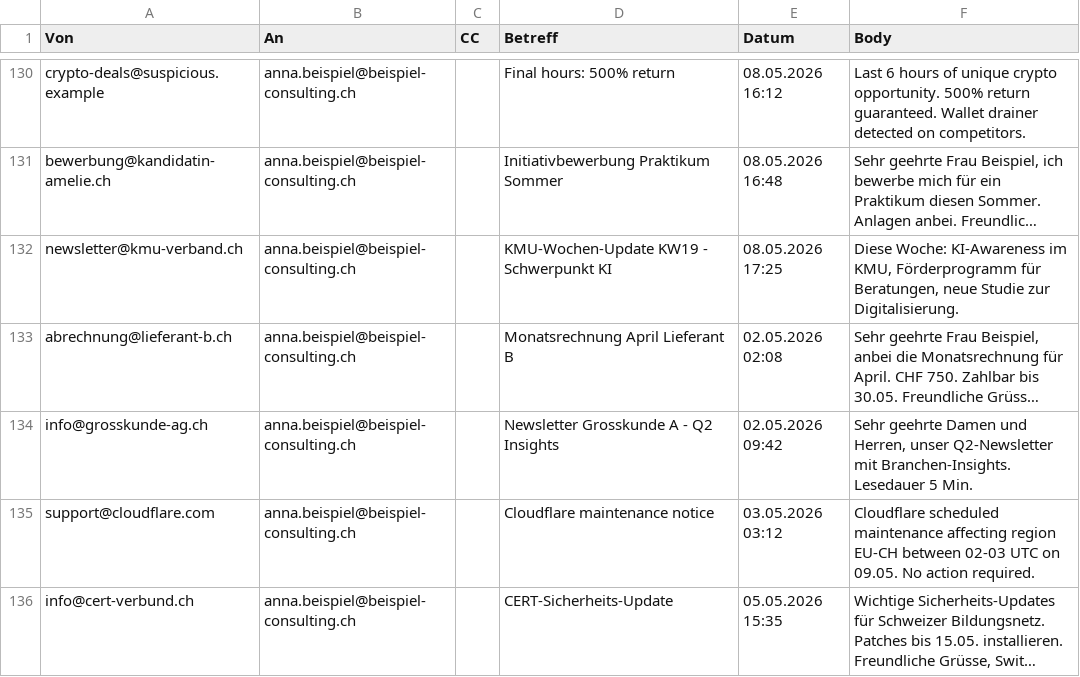
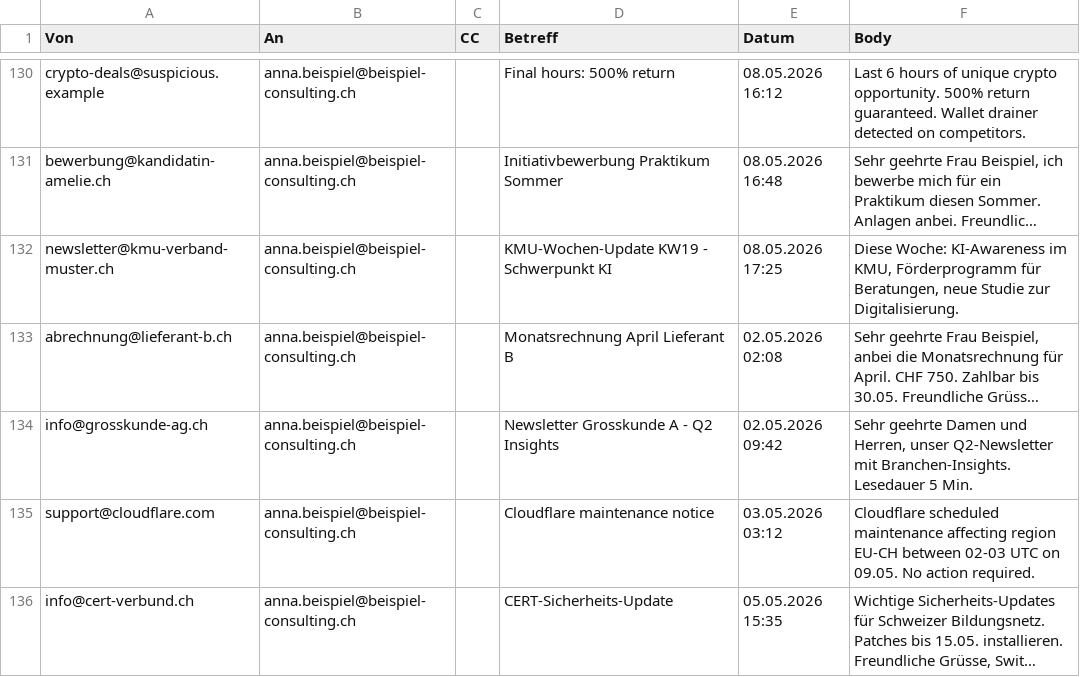
Before and after one commit to ai-edu-ch/ai-edu-plugins, a CSV file: plugins/ai-edu-mail-agents/examples/inbox.csv, drawn as a sheet; only a part is shown, gaps mark what is left out; long unchanged cells end in …; the diff covers the shown part only; the diff names each change by its address in the sheet, - before the commit and + after, or states it on an @@ line.

```diff
--- a/plugins/ai-edu-mail-agents/examples/inbox.csv
+++ b/plugins/ai-edu-mail-agents/examples/inbox.csv
-A132 (Von): newsletter@kmu-verband.ch
+A132 (Von): newsletter@kmu-verband-muster.ch
```
Also changed, not shown: 33 edited cells elsewhere in this file, plugins/ai-edu-mail-agents/examples/sent.csv, plugins/ai-edu-mail-agents/examples/vips.csv, 11 other files.
